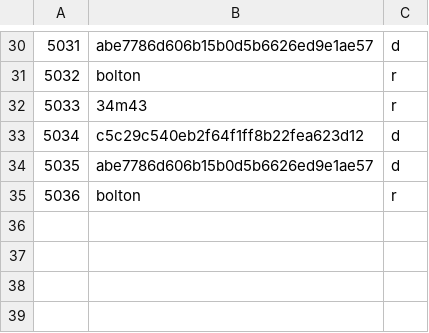
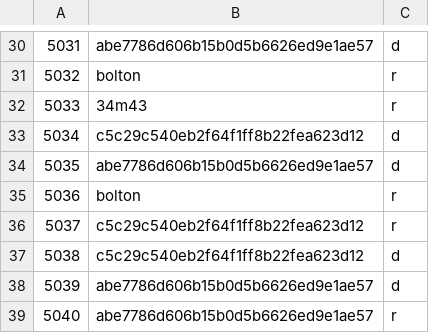
Before and after one commit to Muffin1/MEDI6, a CSV file: Group Project/csv/user.csv, drawn as a sheet; only a part is shown, gaps mark what is left out; the diff names each change by its address in the sheet, - before the commit and + after, or states it on an @@ line.

```diff
--- a/Group Project/csv/user.csv
+++ b/Group Project/csv/user.csv
+row 36: 5037 | c5c29c540eb2f64f1ff8b22fea623d12 | r
+row 37: 5038 | c5c29c540eb2f64f1ff8b22fea623d12 | d
+row 38: 5039 | abe7786d606b15b0d5b6626ed9e1ae57 | d
+row 39: 5040 | abe7786d606b15b0d5b6626ed9e1ae57 | r
```
Also changed, not shown: Group Project/csv/doctor.csv, Group Project/csv/receptionist.csv, 3 other files.
